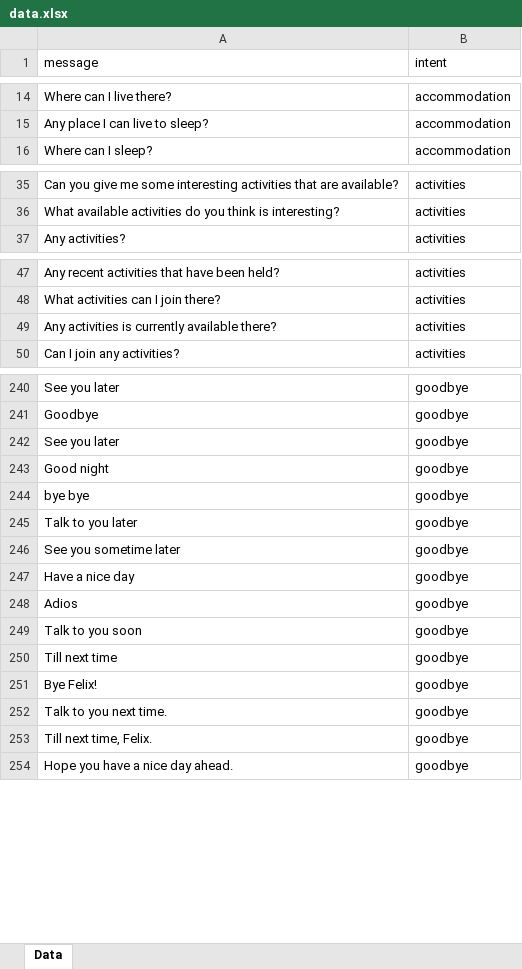
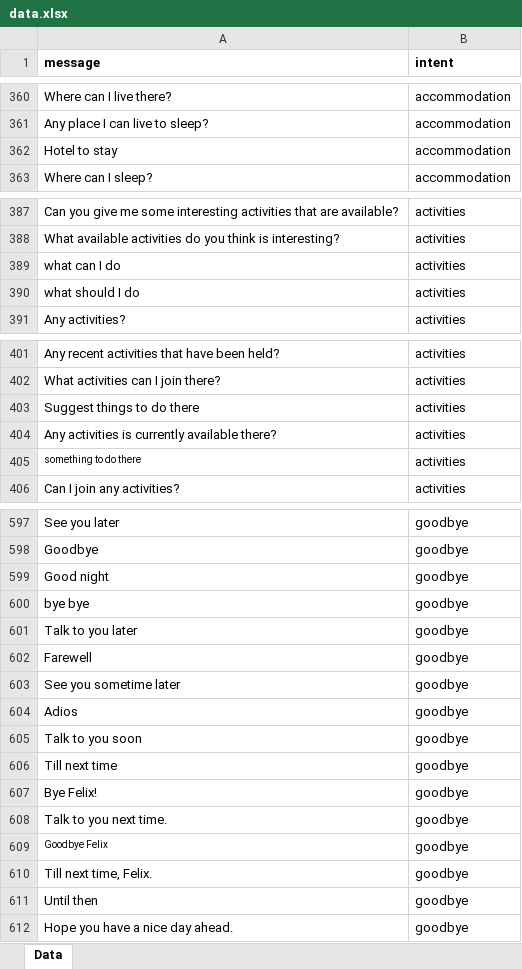
Before and after one commit to Laikaiyong/Felix-Frasers-Hill-Chatbot, an Excel workbook: app/algorithm/database/data.xlsx, sheet Data, drawn as a sheet; only a part is shown, gaps mark what is left out; values as stored, in another font and other column widths than the file's, no borders; removed rows and columns are numbered as before the commit, all else as after; the diff covers the shown part only; the diff names each change by its address in the sheet, - before the commit and + after, or states it on an @@ line.

```diff
--- a/app/algorithm/database/data.xlsx (sheet Data)
+++ b/app/algorithm/database/data.xlsx (sheet Data)
-A1:B1 bold: off
+A1:B1 bold: on
+row 362: Hotel to stay | accommodation
+row 389: what can I do | activities
+row 390: what should I do | activities
+row 403: Suggest things to do there | activities
+row 405: something to do there | activities
-row 242: See you later | goodbye
+row 602: Farewell | goodbye
-row 247: Have a nice day | goodbye
+row 609: Goodbye Felix | goodbye
+row 611: Until then | goodbye
```
Also changed, not shown: 368 added rows, 6 removed rows and 1 moved row elsewhere in this sheet, 7 other files.
